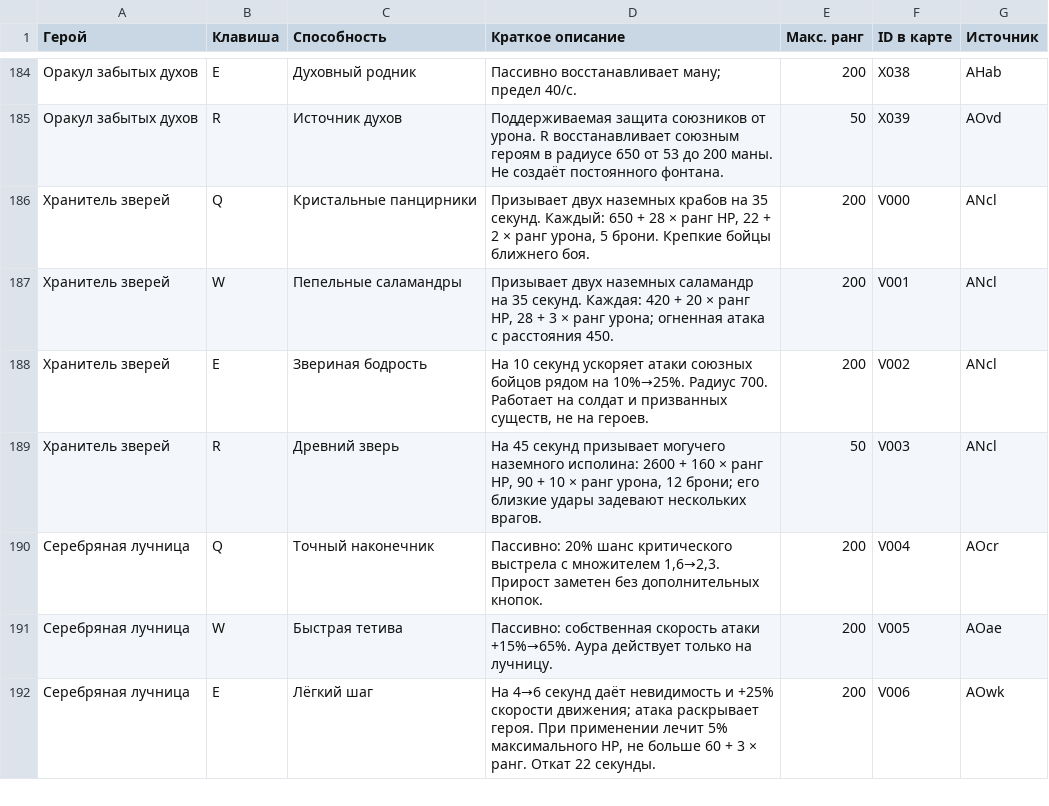
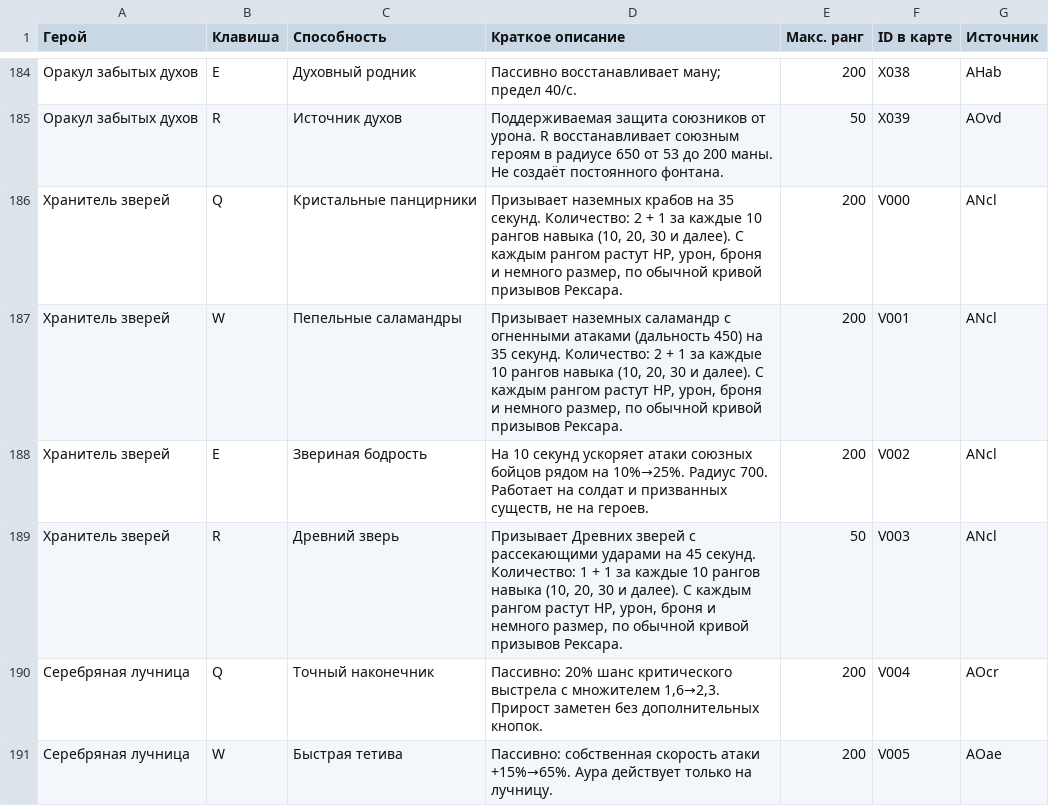
Before and after one commit to mixersss/-Warcraft-3, a CSV file: docs/Heroes-and-skills.csv, drawn as a sheet; only a part is shown, gaps mark what is left out; the shorter side is filled out with more unchanged rows.

```diff
--- a/docs/Heroes-and-skills.csv
+++ b/docs/Heroes-and-skills.csv
@@ -185,6 +185,6 @@
 Оракул забытых духов,R,Источник духов,Поддерживаемая защита союзников от урона. R восстанавливает союзным героям в радиусе 650 от 53 до 200 маны. Не создаёт постоянного фонтана.,50,X039,AOvd
-Хранитель зверей,Q,Кристальные панцирники,"Призывает двух наземных крабов на 35 секунд. Каждый: 650 + 28 × ранг HP, 22 + 2 × ранг урона, 5 брони. Крепкие бойцы ближнего боя.",200,V000,ANcl
-Хранитель зверей,W,Пепельные саламандры,"Призывает двух наземных саламандр на 35 секунд. Каждая: 420 + 20 × ранг HP, 28 + 3 × ранг урона; огненная атака с расстояния 450.",200,V001,ANcl
+Хранитель зверей,Q,Кристальные панцирники,"Призывает наземных крабов на 35 секунд. Количество: 2 + 1 за каждые 10 рангов навыка (10, 20, 30 и далее). С каждым рангом растут HP, урон, броня и немного размер, по обычной кривой призывов Рексара.",200,V000,ANcl
+Хранитель зверей,W,Пепельные саламандры,"Призывает наземных саламандр с огненными атаками (дальность 450) на 35 секунд. Количество: 2 + 1 за каждые 10 рангов навыка (10, 20, 30 и далее). С каждым рангом растут HP, урон, броня и немного размер, по обычной кривой призывов Рексара.",200,V001,ANcl
 Хранитель зверей,E,Звериная бодрость,"На 10 секунд ускоряет атаки союзных бойцов рядом на 10%→25%. Радиус 700. Работает на солдат и призванных существ, не на героев.",200,V002,ANcl
-Хранитель зверей,R,Древний зверь,"На 45 секунд призывает могучего наземного исполина: 2600 + 160 × ранг HP, 90 + 10 × ранг урона, 12 брони; его близкие удары задевают нескольких врагов.",50,V003,ANcl
+Хранитель зверей,R,Древний зверь,"Призывает Древних зверей с рассекающими ударами на 45 секунд. Количество: 1 + 1 за каждые 10 рангов навыка (10, 20, 30 и далее). С каждым рангом растут HP, урон, броня и немного размер, по обычной кривой призывов Рексара.",50,V003,ANcl
 Серебряная лучница,Q,Точный наконечник,"Пассивно: 20% шанс критического выстрела с множителем 1,6→2,3. Прирост заметен без дополнительных кнопок.",200,V004,AOcr
```
Also changed, not shown: 19 other files.
